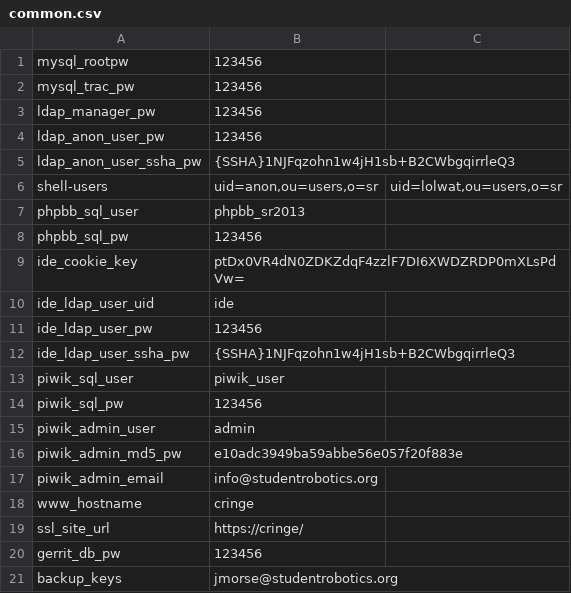
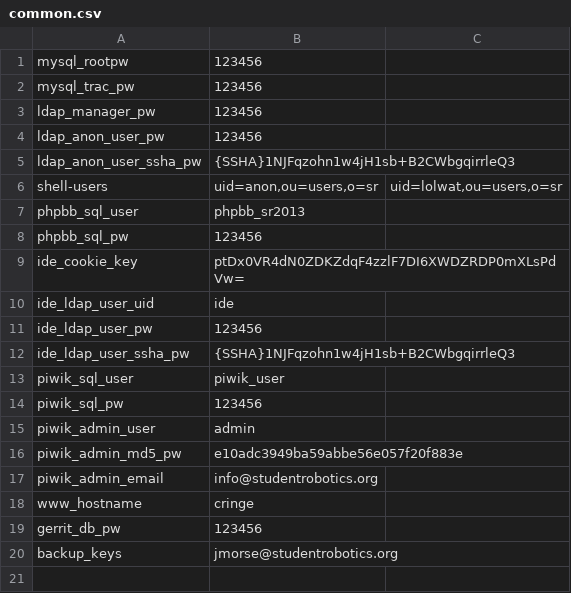
Before and after one commit to srobo-legacy/server-dummy-secrets, a CSV file: common.csv, drawn as a sheet.

Commit message:
Remove a final pointless www config variable.
Once more, this can all be extrapolated from one hostname. This does,
however, mean that we can only have /either/ www.studentrobotics.org,
or studentrobotics.org, and not both. Which isn't really a problem.

```diff
--- a/common.csv
+++ b/common.csv
@@ -18,3 +18,2 @@ piwik_admin_email,info@studentrobotics.org
 www_hostname,cringe
-ssl_site_url,https://cringe/
 gerrit_db_pw,123456
```
